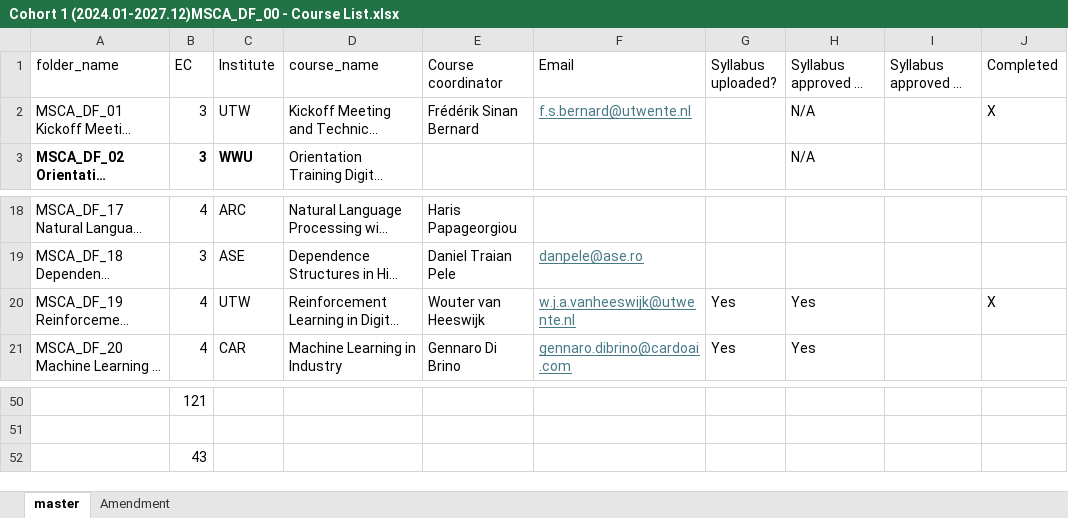
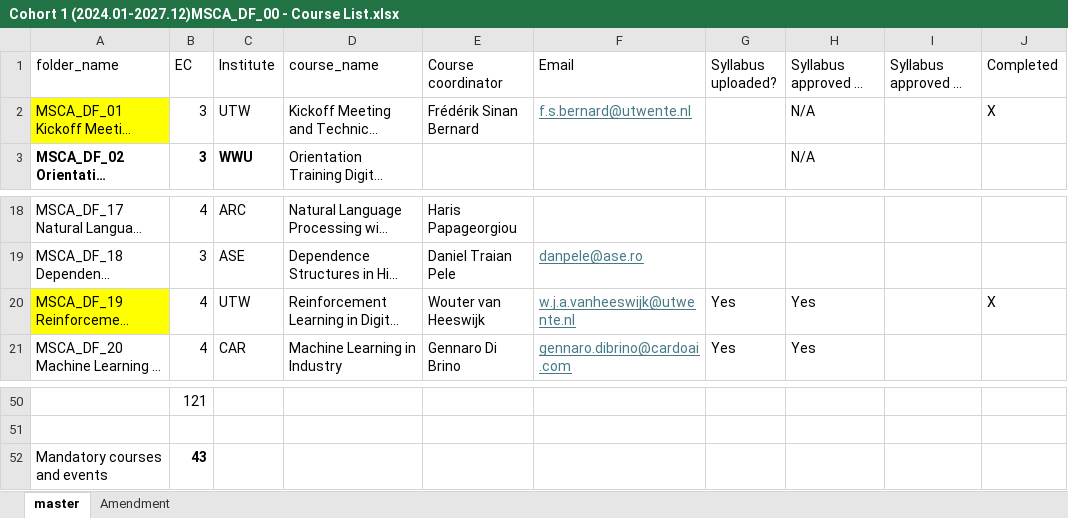
Before and after one commit to MSCA-DN-Digital-Finance/Courses, an Excel workbook: Cohort 1 (2024.01-2027.12)MSCA_DF_00 - Course List.xlsx, sheet master, drawn as a sheet; only a part is shown, gaps mark what is left out; long unchanged cells end in …; values as stored, in another font and other column widths than the file's, no borders; table styles not drawn; the diff names each change by its address in the sheet, - before the commit and + after, or states it on an @@ line.

Commit message:
SP sync upsert: 2025-10-16T16:10:19.0126274Z - MSCA_DF_00 - Course List.xlsx

```diff
--- a/Cohort 1 (2024.01-2027.12)MSCA_DF_00 - Course List.xlsx (sheet master)
+++ b/Cohort 1 (2024.01-2027.12)MSCA_DF_00 - Course List.xlsx (sheet master)
-A2 fill: none
+A2 fill: #FFFF00
-A20 fill: none
+A20 fill: #FFFF00
-A52 (folder_name): (empty)
+A52 (folder_name): Mandatory courses and events
-B52 bold: off
+B52 bold: on
```
